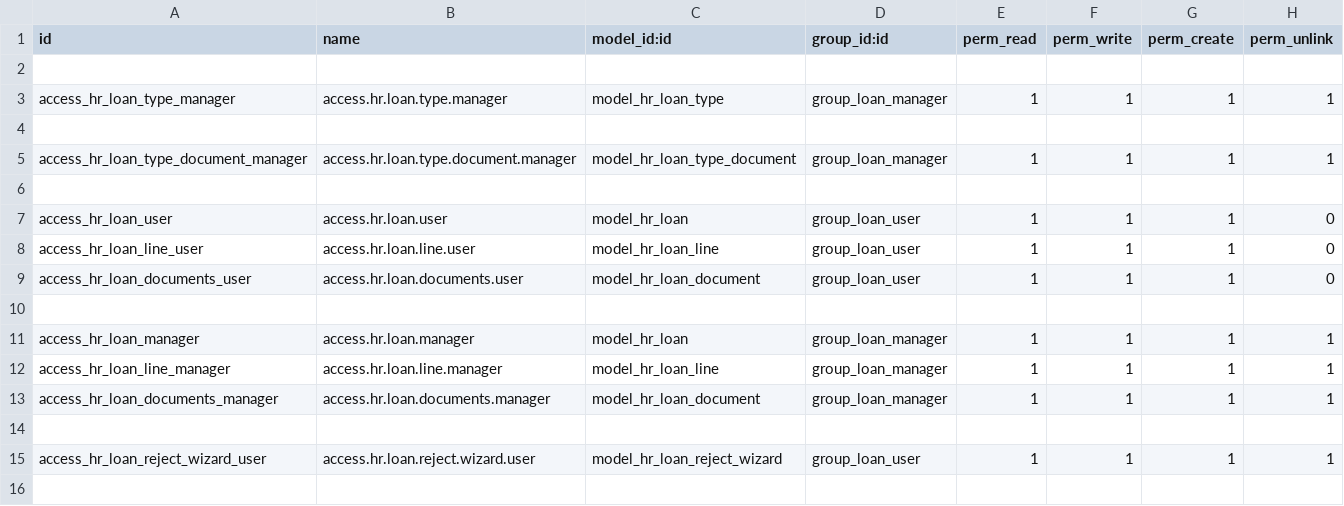
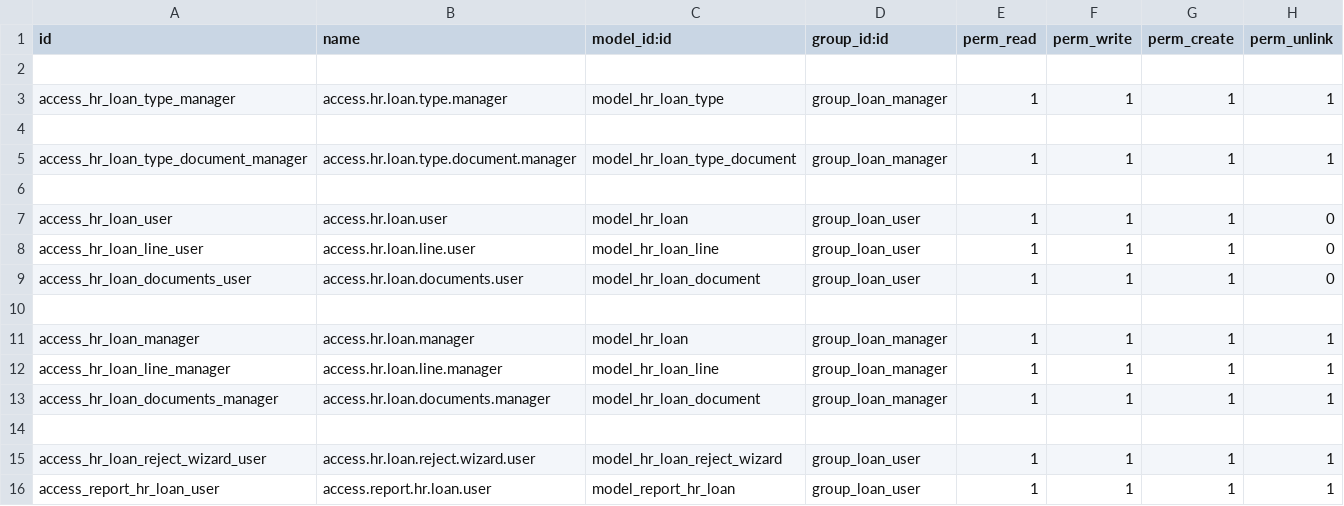
Before and after one commit to farhanrashad/gipli, a CSV file: de_hr_loan/security/ir.model.access.csv, drawn as a sheet; the diff names each change by its address in the sheet, - before the commit and + after, or states it on an @@ line.

Commit message:
update loan

```diff
--- a/de_hr_loan/security/ir.model.access.csv
+++ b/de_hr_loan/security/ir.model.access.csv
+row 16: access_report_hr_loan_user | access.report.hr.loan.user | model_report_hr_loan | group_loan_user | 1 | 1 | 1 | 1
```
Also changed, not shown: 6 other files.
